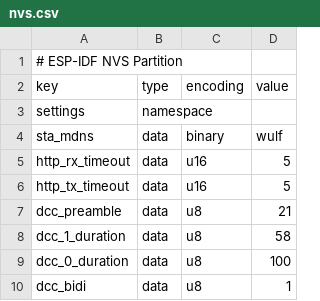
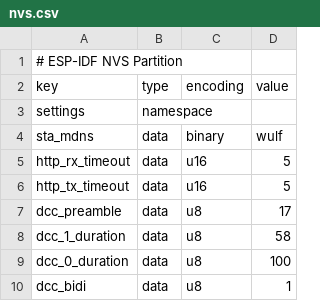
Before and after one commit to OpenRemise/Firmware, a CSV file: nvs.csv, drawn as a sheet.

```diff
--- a/nvs.csv
+++ b/nvs.csv
@@ -6,3 +6,3 @@ http_rx_timeout,data,u16,5
 http_tx_timeout,data,u16,5
-dcc_preamble,data,u8,21
+dcc_preamble,data,u8,17
 dcc_1_duration,data,u8,58
```
Also changed, not shown: 4 other files.
